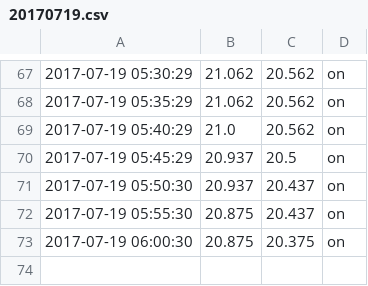
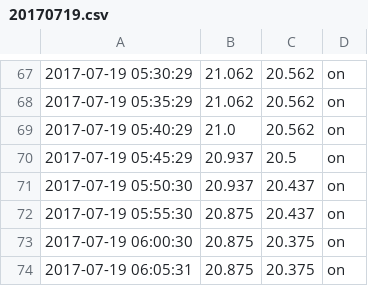
Before and after one commit to steviebald/smartfridge, a CSV file: data/20170719.csv, drawn as a sheet; only a part is shown, gaps mark what is left out; the diff names each change by its address in the sheet, - before the commit and + after, or states it on an @@ line.

Commit message:
06:10:01

```diff
--- a/data/20170719.csv
+++ b/data/20170719.csv
+row 74: 2017-07-19 06:05:31 | 20.875 | 20.375 | on
```
